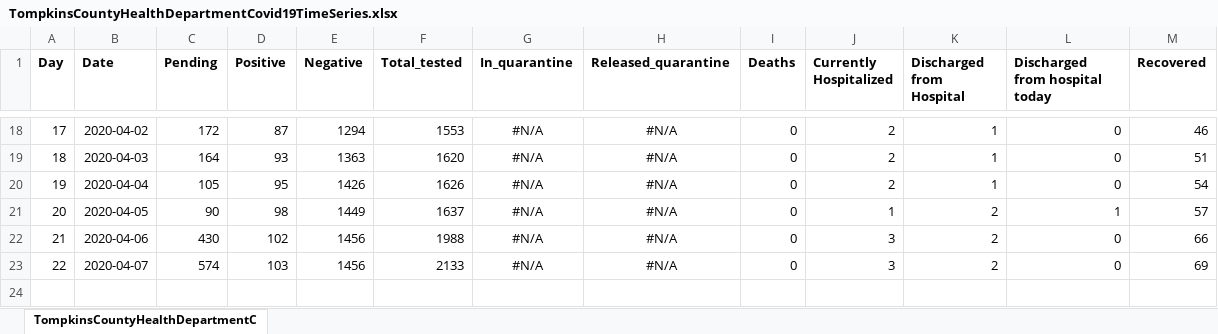
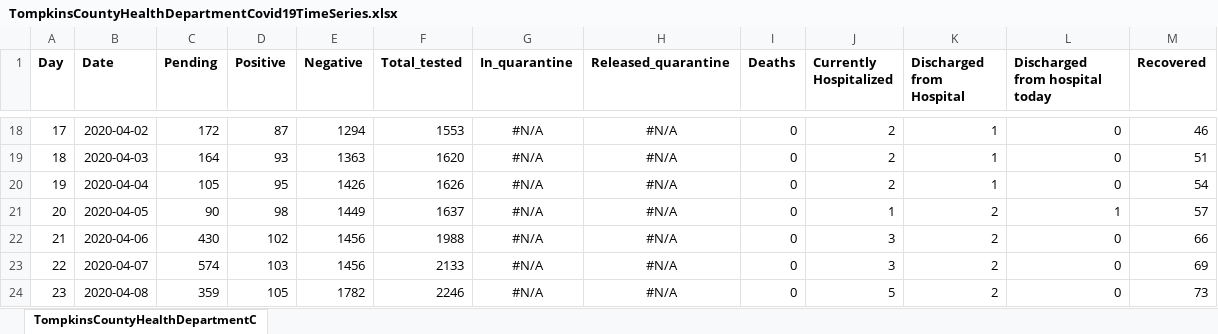
Before and after one commit to htphilipp/TompkinsCountyHealthDepartment_covid-19_timeseries, an Excel workbook: TompkinsCountyHealthDepartmentCovid19TimeSeries.xlsx, sheet TompkinsCountyHealthDepartmentC, drawn as a sheet; only a part is shown, gaps mark what is left out; values as stored, in another font and other column widths than the file's, no borders; the diff names each change by its address in the sheet, - before the commit and + after, or states it on an @@ line.

```diff
--- a/TompkinsCountyHealthDepartmentCovid19TimeSeries.xlsx (sheet TompkinsCountyHealthDepartmentC)
+++ b/TompkinsCountyHealthDepartmentCovid19TimeSeries.xlsx (sheet TompkinsCountyHealthDepartmentC)
+row 24: 23 | 2020-04-08 | 359 | 105 | 1782 | 2246 | #N/A | #N/A | 0 | 5 | 2 | 0 | 73
```
Also changed, not shown: MergedDataset.xlsx, 3 other files.
